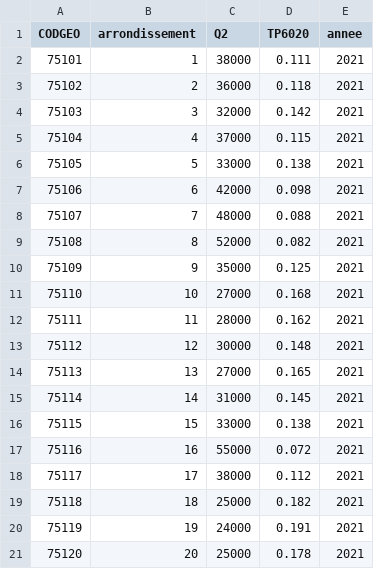
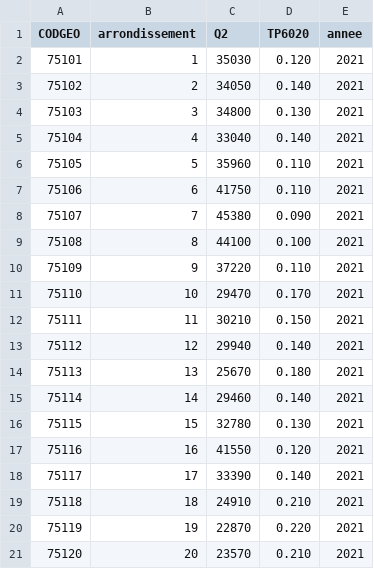
Before and after one commit to Aldric07/Urban_Data_Explorer, a CSV file: data/bronze/revenus_insee_paris.csv, drawn as a sheet.

```diff
--- a/data/bronze/revenus_insee_paris.csv
+++ b/data/bronze/revenus_insee_paris.csv
@@ -1,21 +1,21 @@
 CODGEO;arrondissement;Q2;TP6020;annee
-75101;1;38000;0.111;2021
-75102;2;36000;0.118;2021
-75103;3;32000;0.142;2021
-75104;4;37000;0.115;2021
-75105;5;33000;0.138;2021
-75106;6;42000;0.098;2021
-75107;7;48000;0.088;2021
-75108;8;52000;0.082;2021
-75109;9;35000;0.125;2021
-75110;10;27000;0.168;2021
-75111;11;28000;0.162;2021
-75112;12;30000;0.148;2021
-75113;13;27000;0.165;2021
-75114;14;31000;0.145;2021
-75115;15;33000;0.138;2021
-75116;16;55000;0.072;2021
-75117;17;38000;0.112;2021
-75118;18;25000;0.182;2021
-75119;19;24000;0.191;2021
-75120;20;25000;0.178;2021
+75101;1;35030;0.120;2021
+75102;2;34050;0.140;2021
+75103;3;34800;0.130;2021
+75104;4;33040;0.140;2021
+75105;5;35960;0.110;2021
+75106;6;41750;0.110;2021
+75107;7;45380;0.090;2021
+75108;8;44100;0.100;2021
+75109;9;37220;0.110;2021
+75110;10;29470;0.170;2021
+75111;11;30210;0.150;2021
+75112;12;29940;0.140;2021
+75113;13;25670;0.180;2021
+75114;14;29460;0.140;2021
+75115;15;32780;0.130;2021
+75116;16;41550;0.120;2021
+75117;17;33390;0.140;2021
+75118;18;24910;0.210;2021
+75119;19;22870;0.220;2021
+75120;20;23570;0.210;2021
```
Also changed, not shown: 46 other files.
